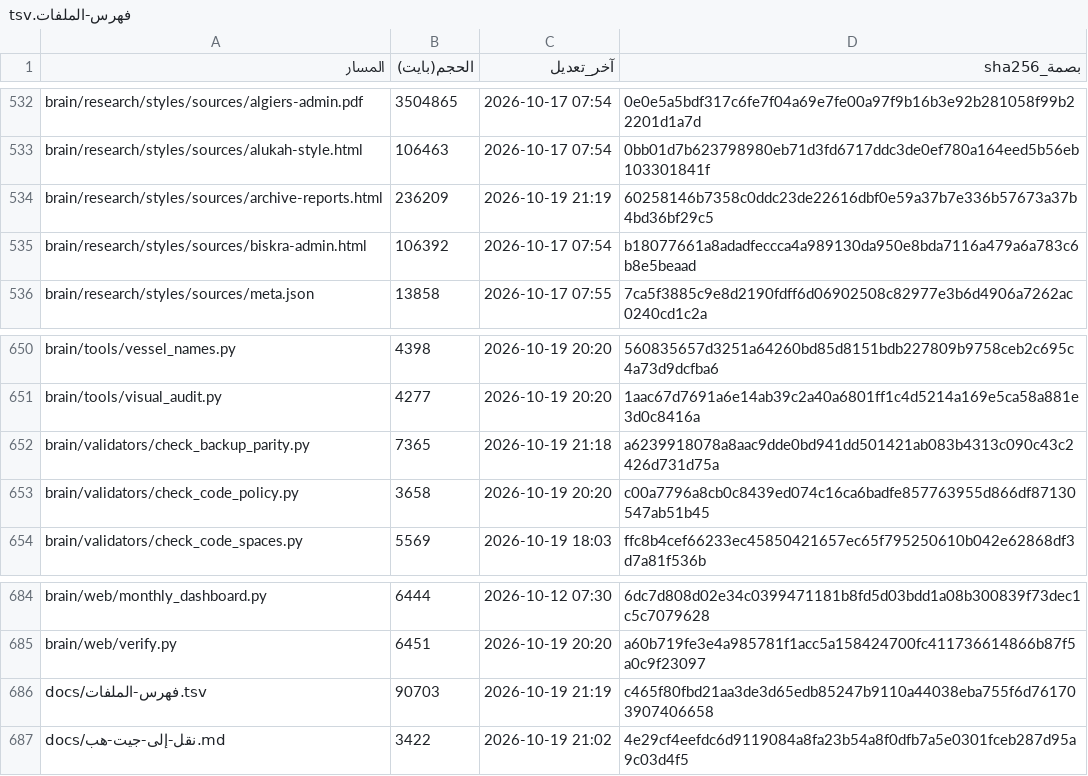
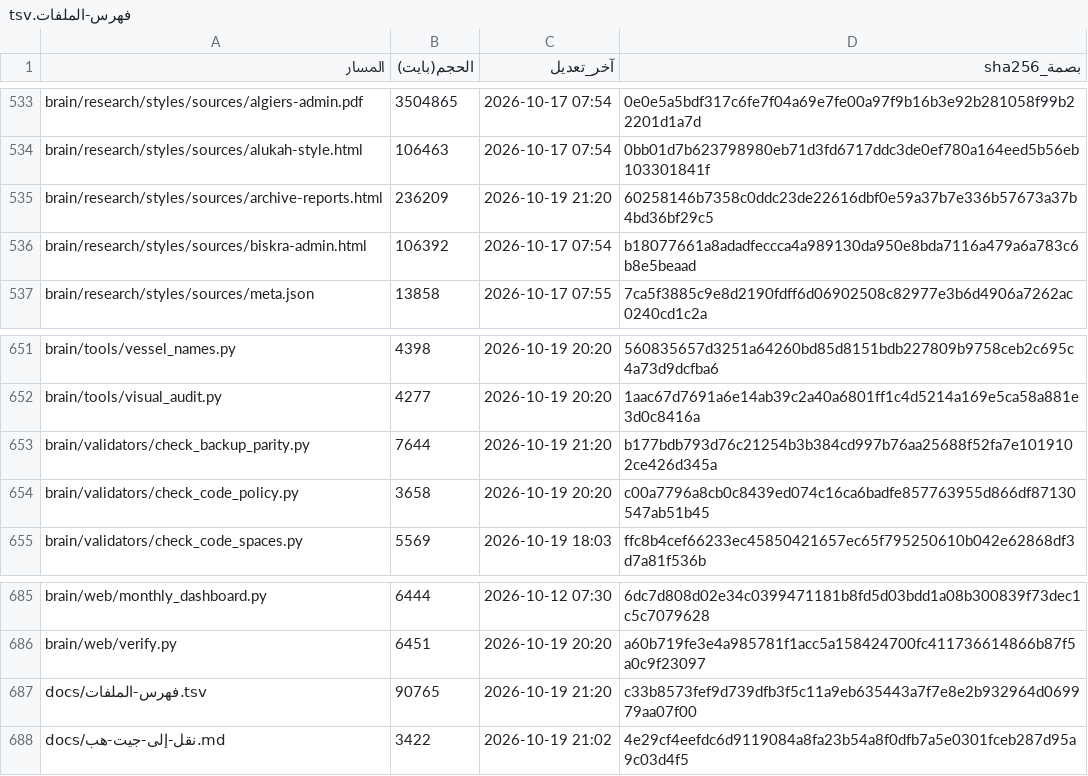
Before and after one commit to fahadaldoseri/mda-marine-system, a TSV file: docs/فهرس-الملفات.tsv, drawn as a sheet; only a part is shown, gaps mark what is left out; the diff covers the shown part only.

```diff
--- a/docs/فهرس-الملفات.tsv
+++ b/docs/فهرس-الملفات.tsv
@@ -533,3 +534,3 @@ brain/research/styles/sources/algiers-admin.pdf	3504865	2026-10-17 07:54	0e0e5a5
 brain/research/styles/sources/alukah-style.html	106463	2026-10-17 07:54	0bb01d7b623798980eb71d3fd6717ddc3de0ef780a164eed5b56eb103301841f
-brain/research/styles/sources/archive-reports.html	236209	2026-10-19 21:19	60258146b7358c0ddc23de22616dbf0e59a37b7e336b57673a37b4bd36bf29c5
+brain/research/styles/sources/archive-reports.html	236209	2026-10-19 21:20	60258146b7358c0ddc23de22616dbf0e59a37b7e336b57673a37b4bd36bf29c5
 brain/research/styles/sources/biskra-admin.html	106392	2026-10-17 07:54	b18077661a8adadfeccca4a989130da950e8bda7116a479a6a783c6b8e5beaad
@@ -651,3 +652,3 @@ brain/tools/vessel_names.py	4398	2026-10-19 20:20	560835657d3251a64260bd85d8151b
 brain/tools/visual_audit.py	4277	2026-10-19 20:20	1aac67d7691a6e14ab39c2a40a6801ff1c4d5214a169e5ca58a881e3d0c8416a
-brain/validators/check_backup_parity.py	7365	2026-10-19 21:18	a6239918078a8aac9dde0bd941dd501421ab083b4313c090c43c2426d731d75a
+brain/validators/check_backup_parity.py	7644	2026-10-19 21:20	b177bdb793d76c21254b3b384cd997b76aa25688f52fa7e1019102ce426d345a
 brain/validators/check_code_policy.py	3658	2026-10-19 20:20	c00a7796a8cb0c8439ed074c16ca6badfe857763955d866df87130547ab51b45
@@ -685,3 +686,3 @@ brain/web/monthly_dashboard.py	6444	2026-10-12 07:30	6dc7d808d02e34c0399471181b8
 brain/web/verify.py	6451	2026-10-19 20:20	a60b719fe3e4a985781f1acc5a158424700fc411736614866b87f5a0c9f23097
-docs/فهرس-الملفات.tsv	90703	2026-10-19 21:19	c465f80fbd21aa3de3d65edb85247b9110a44038eba755f6d761703907406658
+docs/فهرس-الملفات.tsv	90765	2026-10-19 21:20	c33b8573fef9d739dfb3f5c11a9eb635443a7f7e8e2b932964d069979aa07f00
 docs/نقل-إلى-جيت-هب.md	3422	2026-10-19 21:02	4e29cf4eefdc6d9119084a8fa23b54a8f0dfb7a5e0301fceb287d95a9c03d4f5
```
Also changed, not shown: 1 added row and 15 edited cells elsewhere in this file, 6 other files.
